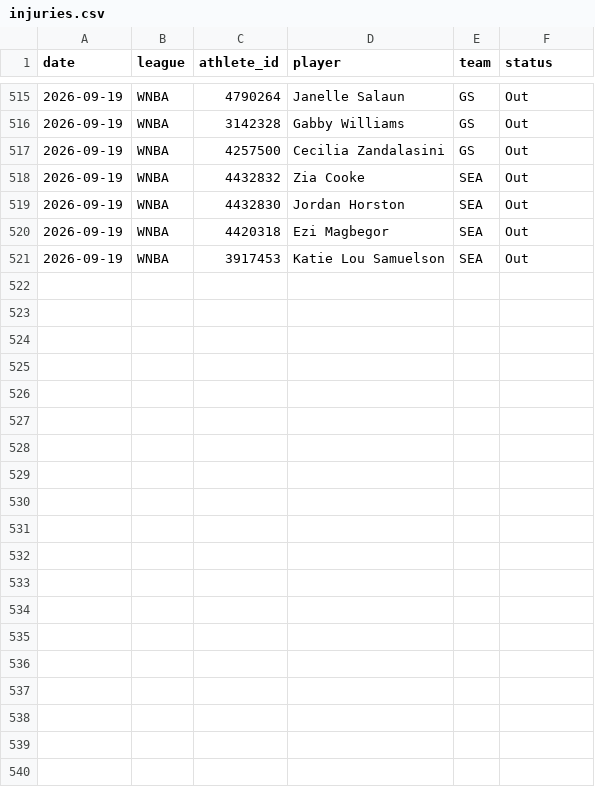
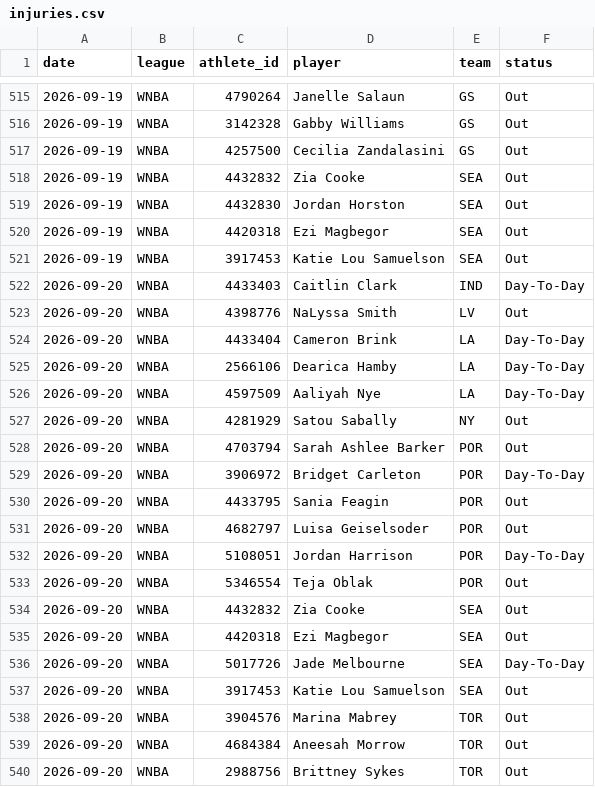
Before and after one commit to azcal/mbm-props, a CSV file: logs/injuries.csv, drawn as a sheet; only a part is shown, gaps mark what is left out; the diff names each change by its address in the sheet, - before the commit and + after, or states it on an @@ line.

```diff
--- a/logs/injuries.csv
+++ b/logs/injuries.csv
+row 522: 2026-09-20 | WNBA | 4433403 | Caitlin Clark | IND | Day-To-Day
+row 523: 2026-09-20 | WNBA | 4398776 | NaLyssa Smith | LV | Out
+row 524: 2026-09-20 | WNBA | 4433404 | Cameron Brink | LA | Day-To-Day
+row 525: 2026-09-20 | WNBA | 2566106 | Dearica Hamby | LA | Day-To-Day
+row 526: 2026-09-20 | WNBA | 4597509 | Aaliyah Nye | LA | Day-To-Day
+row 527: 2026-09-20 | WNBA | 4281929 | Satou Sabally | NY | Out
+row 528: 2026-09-20 | WNBA | 4703794 | Sarah Ashlee Barker | POR | Out
+row 529: 2026-09-20 | WNBA | 3906972 | Bridget Carleton | POR | Day-To-Day
+row 530: 2026-09-20 | WNBA | 4433795 | Sania Feagin | POR | Out
+row 531: 2026-09-20 | WNBA | 4682797 | Luisa Geiselsoder | POR | Out
+row 532: 2026-09-20 | WNBA | 5108051 | Jordan Harrison | POR | Day-To-Day
+row 533: 2026-09-20 | WNBA | 5346554 | Teja Oblak | POR | Out
+row 534: 2026-09-20 | WNBA | 4432832 | Zia Cooke | SEA | Out
+row 535: 2026-09-20 | WNBA | 4420318 | Ezi Magbegor | SEA | Out
+row 536: 2026-09-20 | WNBA | 5017726 | Jade Melbourne | SEA | Day-To-Day
+row 537: 2026-09-20 | WNBA | 3917453 | Katie Lou Samuelson | SEA | Out
+row 538: 2026-09-20 | WNBA | 3904576 | Marina Mabrey | TOR | Out
+row 539: 2026-09-20 | WNBA | 4684384 | Aneesah Morrow | TOR | Out
+row 540: 2026-09-20 | WNBA | 2988756 | Brittney Sykes | TOR | Out
```
Also changed, not shown: logs/predictions.csv, 2 other files.
